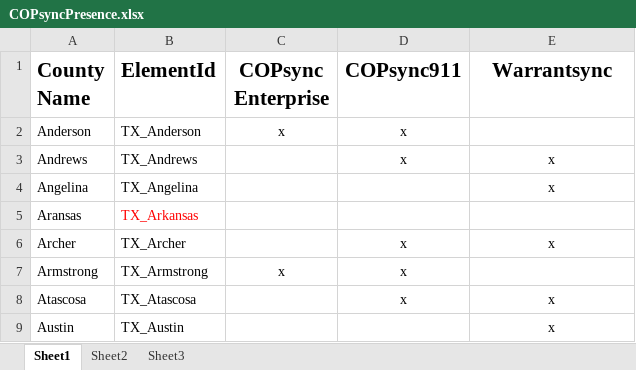
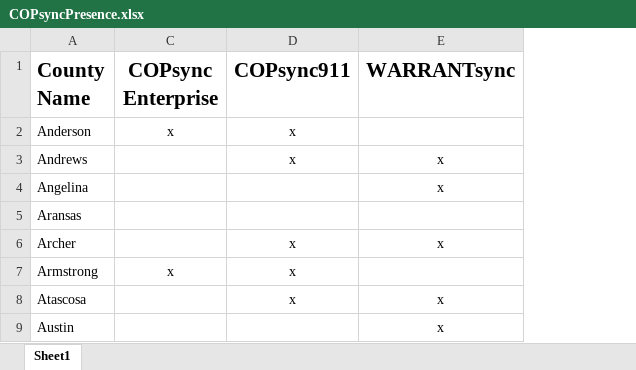
Before and after one commit to MakingSense/COPsync-Presence-Map, an Excel workbook: CommonFiles/COPsyncPresence.xlsx, sheet Sheet1, drawn as a sheet; only a part is shown; values as stored, in another font and other column widths than the file's, no borders; the diff names each change by its address in the sheet, - before the commit and + after, or states it on an @@ line.

Commit message:
Update WARRANTsync case

```diff
--- a/CommonFiles/COPsyncPresence.xlsx (sheet Sheet1)
+++ b/CommonFiles/COPsyncPresence.xlsx (sheet Sheet1)
-sheet tab: Sheet2
-sheet tab: Sheet3
@@ column B (ElementId) hidden, rows 2-9: TX_Anderson | TX_Andrews | TX_Angelina | TX_Arkansas | TX_Archer | TX_Armstrong | TX_Atascosa | TX_Austin @@
-E1: Warrantsync
+E1: WARRANTsync
```
Also changed, not shown: 3 other files.
